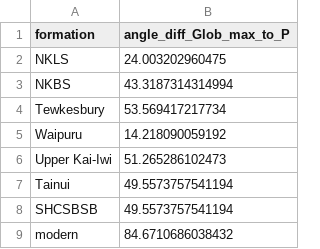
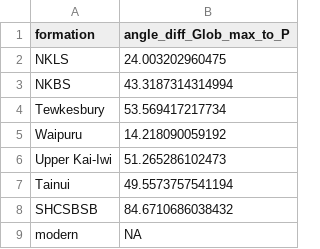
Before and after one commit to meghalithic/magnifica, a CSV file: Results/angle.differences.between.Glob_max.P.w.modern.csv, drawn as a sheet.

```diff
--- a/Results/angle.differences.between.Glob_max.P.w.modern.csv
+++ b/Results/angle.differences.between.Glob_max.P.w.modern.csv
@@ -7,3 +7,3 @@
 "Tainui",49.5573757541194
-"SHCSBSB",49.5573757541194
-"modern",84.6710686038432
+"SHCSBSB",84.6710686038432
+"modern",NA
```
Also changed, not shown: Results/angle.differences.between.Gmax.P.w.modern.csv, Results/evolvability.global.summary.csv, 7 other files.
